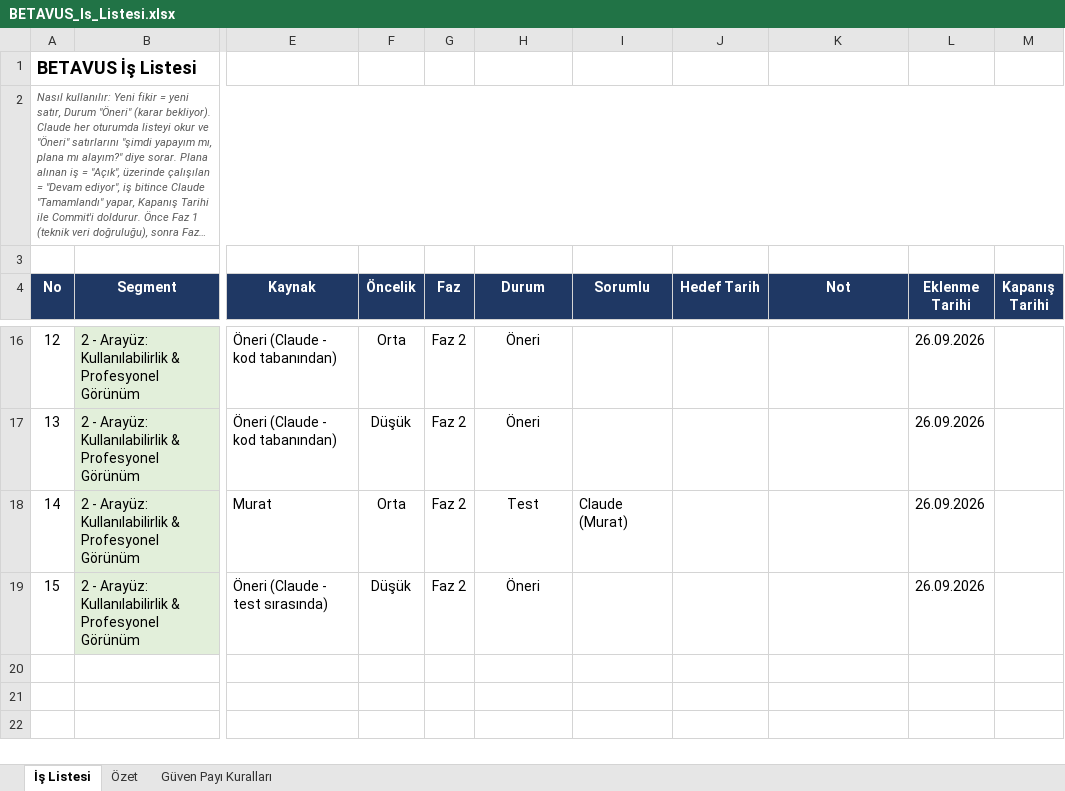
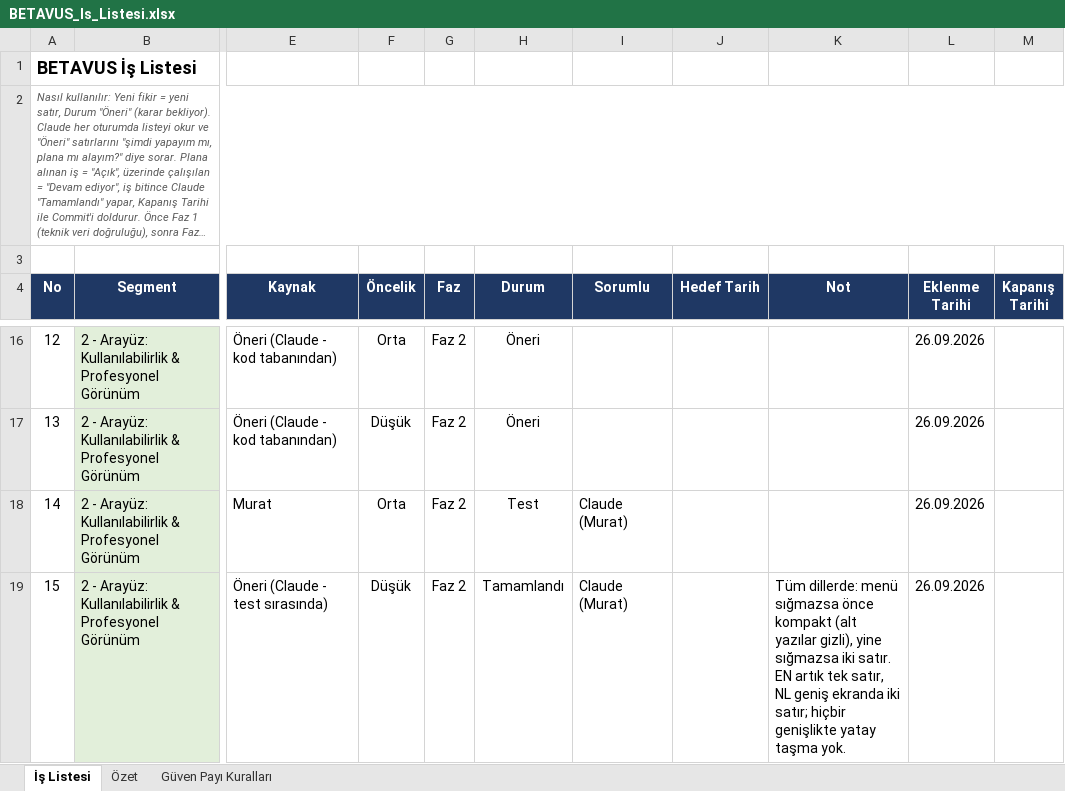
Before and after one commit to GKHNKMR/Football-TG05, an Excel workbook: BETAVUS_Is_Listesi.xlsx, sheet İş Listesi, drawn as a sheet; only a part is shown, gaps mark what is left out; long unchanged cells end in …; values as stored, in another font and other column widths than the file's, no borders; conditional formats not drawn; the diff names each change by its address in the sheet, - before the commit and + after, or states it on an @@ line.

```diff
--- a/BETAVUS_Is_Listesi.xlsx (sheet İş Listesi)
+++ b/BETAVUS_Is_Listesi.xlsx (sheet İş Listesi)
-H19 (Durum): Öneri
+H19 (Durum): Tamamlandı
-I19 (Sorumlu): (empty)
+I19 (Sorumlu): Claude (Murat)
-K19 (Not): (empty)
+K19 (Not): Tüm dillerde: menü sığmazsa önce kompakt (alt yazılar gizli), yine sığmazsa iki satır. EN artık tek satır, NL geniş ekranda iki satır; hiçbir genişlikte yatay taşma yok.
```
Also changed, not shown: 2 other files.
